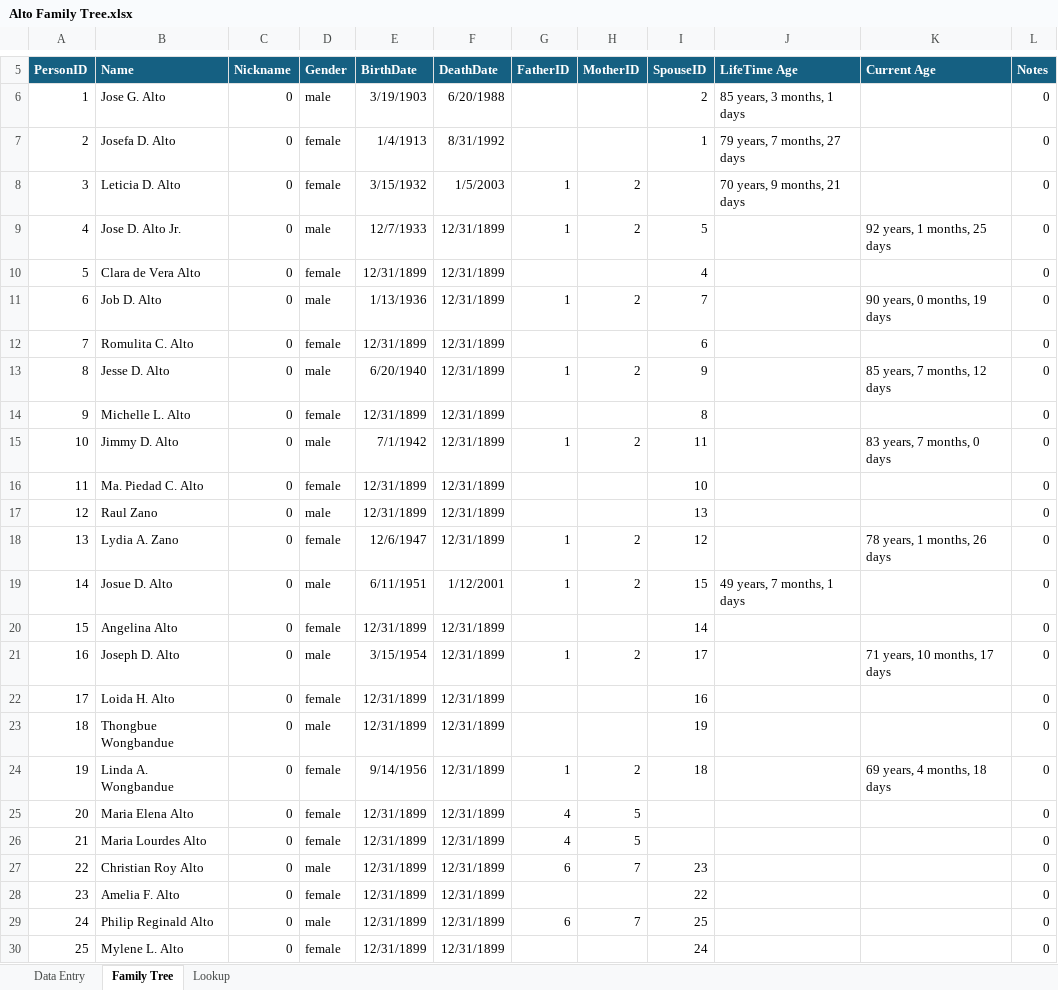
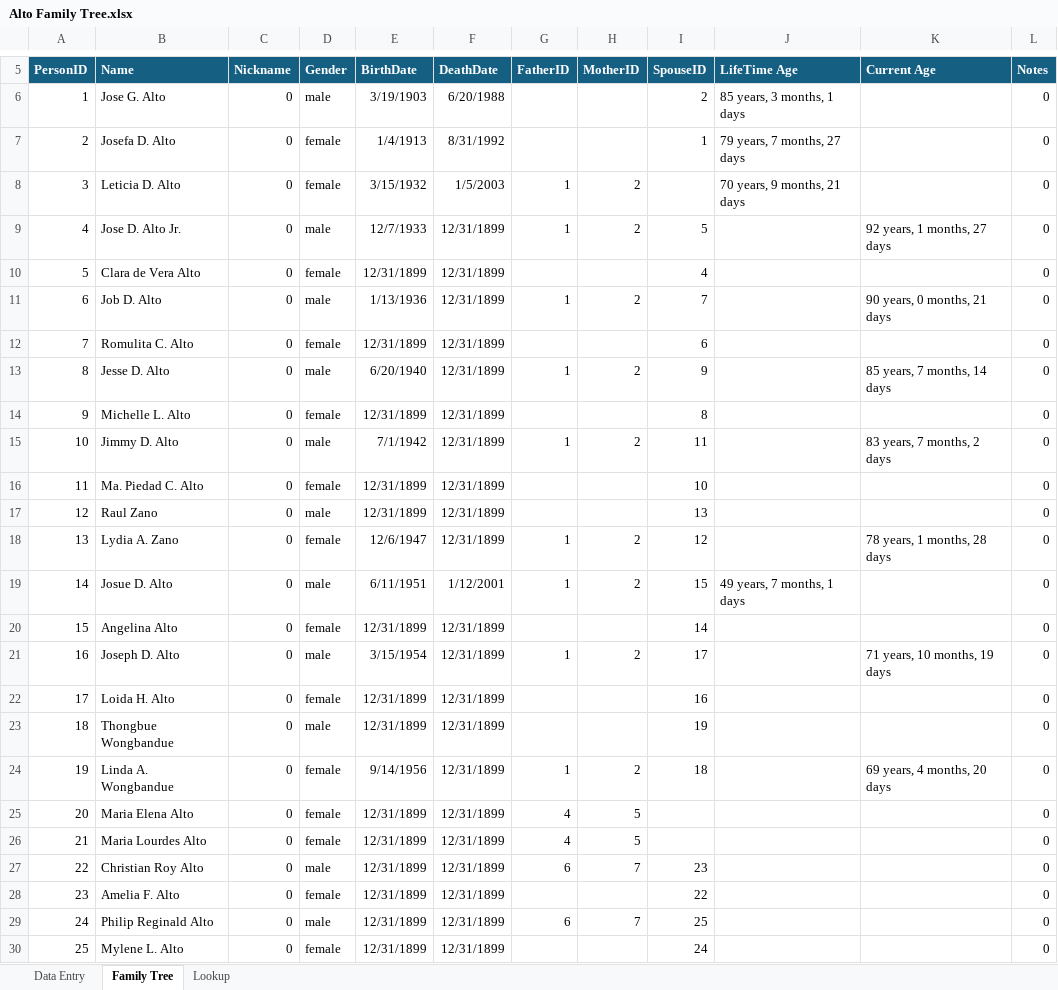
Before and after one commit to washingtonalto/washingtonalto.github.io, an Excel workbook: family_tree_project/alto_family/excel/Alto Family Tree.xlsx, sheet Family Tree, drawn as a sheet; only a part is shown, gaps mark what is left out; values as stored, in another font and other column widths than the file's, no borders; conditional formats not drawn; the diff covers the shown part only; the diff names each change by its address in the sheet, - before the commit and + after, or states it on an @@ line.

Commit message:
updated family tree

```diff
--- a/family_tree_project/alto_family/excel/Alto Family Tree.xlsx (sheet Family Tree)
+++ b/family_tree_project/alto_family/excel/Alto Family Tree.xlsx (sheet Family Tree)
-K9 (Current Age): 92 years, 1 months, 25 days
+K9 (Current Age): 92 years, 1 months, 27 days
-K11 (Current Age): 90 years, 0 months, 19 days
+K11 (Current Age): 90 years, 0 months, 21 days
-K13 (Current Age): 85 years, 7 months, 12 days
+K13 (Current Age): 85 years, 7 months, 14 days
-K15 (Current Age): 83 years, 7 months, 0 days
+K15 (Current Age): 83 years, 7 months, 2 days
-K18 (Current Age): 78 years, 1 months, 26 days
+K18 (Current Age): 78 years, 1 months, 28 days
-K21 (Current Age): 71 years, 10 months, 17 days
+K21 (Current Age): 71 years, 10 months, 19 days
-K24 (Current Age): 69 years, 4 months, 18 days
+K24 (Current Age): 69 years, 4 months, 20 days
```
Also changed, not shown: 1 added row, 49 edited cells and row numbers in column A elsewhere in this sheet, sheet Data Entry, 6 other files.
